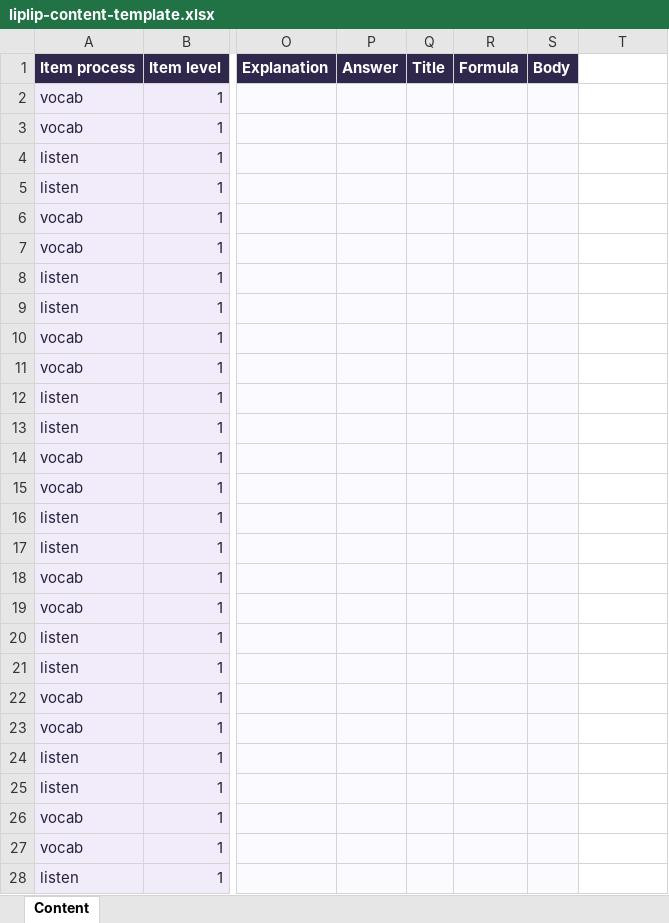
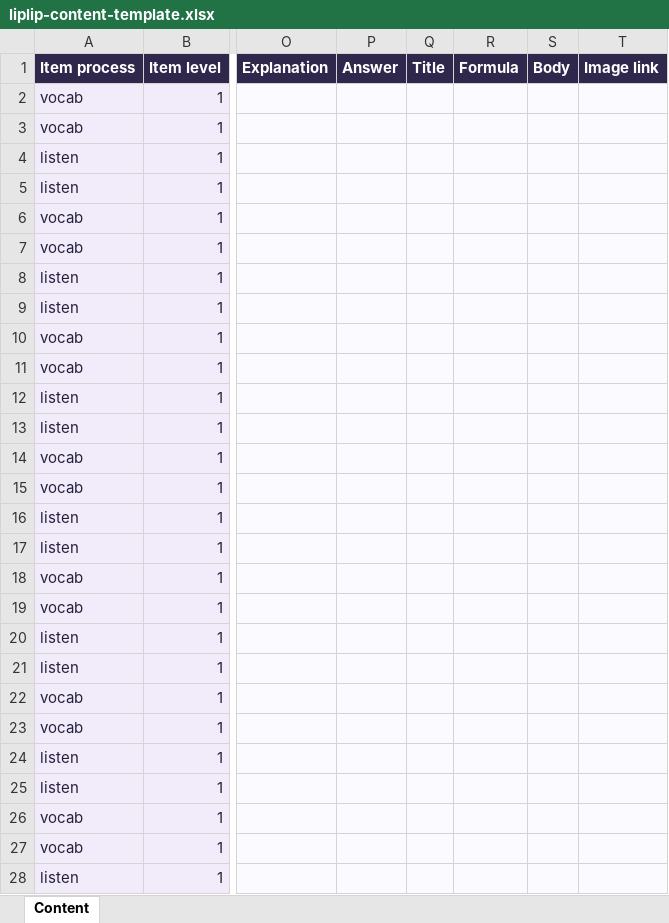
Before and after one commit to hatemkhaleefah3-ui/liplip, an Excel workbook: liplip-content-template.xlsx, sheet Content, drawn as a sheet; only a part is shown, gaps mark what is left out; values as stored, in another font and other column widths than the file's, no borders; table styles not drawn; the diff covers the shown part only; the diff names each change by its address in the sheet, - before the commit and + after, or states it on an @@ line.

Commit message:
Add picture-based study content and distinct sentence lessons

```diff
--- a/liplip-content-template.xlsx (sheet Content)
+++ b/liplip-content-template.xlsx (sheet Content)
-T1: (empty)
+T1: Image link
-T1 fill: none
+T1 fill: #30284C
-T2:T28 fill: none
+T2:T28 fill: #FBFAFE
```
Also changed, not shown: 5 added rows and cell formats elsewhere in this sheet, 6 other files.
